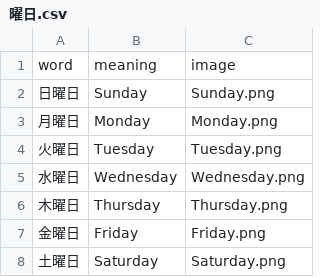
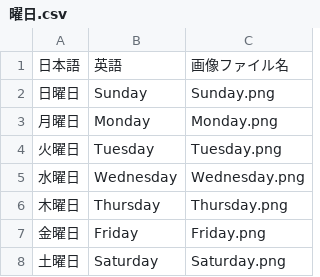
Before and after one commit to k2poo/word-app, a CSV file: lists/曜日.csv, drawn as a sheet; removed rows and columns are numbered as before the commit, all else as after; the diff names each change by its address in the sheet, - before the commit and + after, or states it on an @@ line.

```diff
--- a/lists/曜日.csv
+++ b/lists/曜日.csv
-row 1: word | meaning | image
+row 1: 日本語 | 英語 | 画像ファイル名
```
Also changed, not shown: lists/休日.csv, lists/夜のルーティン.csv, 8 other files.
